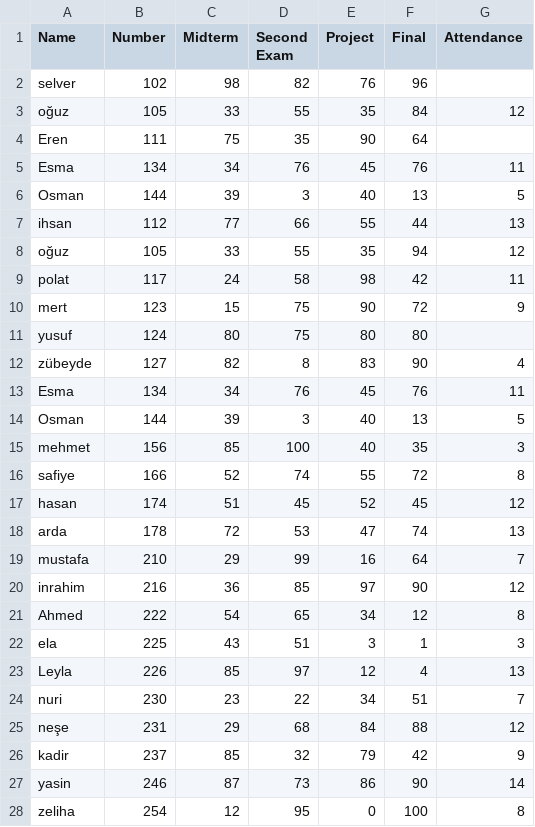
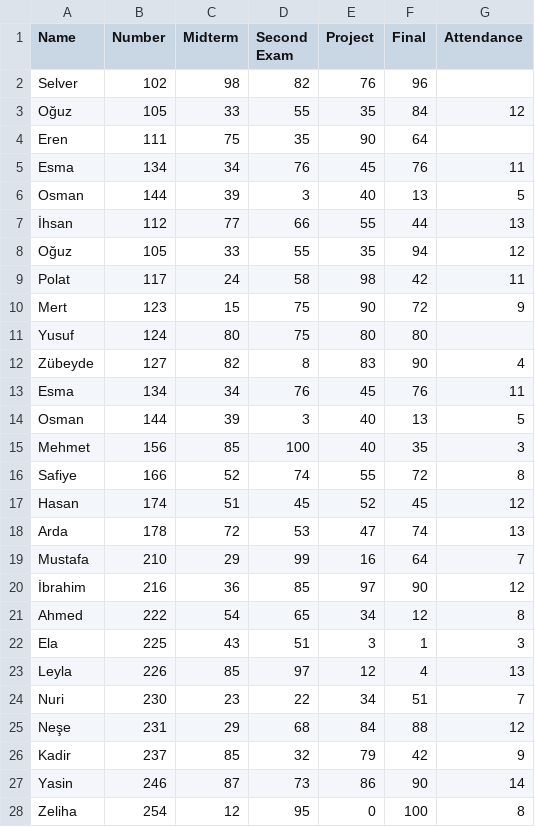
Before and after one commit to deryayigit/ceng-foundations, a CSV file: programming/c++/projects/student-grades/input.csv, drawn as a sheet; only a part is shown; the diff covers the shown part only.

Commit message:
Normalize names in input.csv

```diff
--- a/programming/c++/projects/student-grades/input.csv
+++ b/programming/c++/projects/student-grades/input.csv
@@ -1,4 +1,4 @@
 Name,Number,Midterm,Second Exam,Project,Final,Attendance
-selver,102,98,82,76,96,
-oğuz,105,33,55,35,84,12
+Selver,102,98,82,76,96,
+Oğuz,105,33,55,35,84,12
 Eren,111,75,35,90,64,
@@ -6,23 +6,23 @@ Esma,134,34,76,45,76,11
 Osman,144,39,3,40,13,5
-ihsan,112,77,66,55,44,13
-oğuz,105,33,55,35,94,12
-polat,117,24,58,98,42,11
-mert,123,15,75,90,72,9
-yusuf,124,80,75,80,80,
-zübeyde,127,82,8,83,90,4
+İhsan,112,77,66,55,44,13
+Oğuz,105,33,55,35,94,12
+Polat,117,24,58,98,42,11
+Mert,123,15,75,90,72,9
+Yusuf,124,80,75,80,80,
+Zübeyde,127,82,8,83,90,4
 Esma,134,34,76,45,76,11
 Osman,144,39,3,40,13,5
-mehmet,156,85,100,40,35,3
-safiye,166,52,74,55,72,8
-hasan,174,51,45,52,45,12
-arda,178,72,53,47,74,13
-mustafa,210,29,99,16,64,7
-inrahim,216,36,85,97,90,12
+Mehmet,156,85,100,40,35,3
+Safiye,166,52,74,55,72,8
+Hasan,174,51,45,52,45,12
+Arda,178,72,53,47,74,13
+Mustafa,210,29,99,16,64,7
+İbrahim,216,36,85,97,90,12
 Ahmed,222,54,65,34,12,8
-ela,225,43,51,3,1,3
+Ela,225,43,51,3,1,3
 Leyla,226,85,97,12,4,13
-nuri,230,23,22,34,51,7
-neşe,231,29,68,84,88,12
-kadir,237,85,32,79,42,9
-yasin,246,87,73,86,90,14
-zeliha,254,12,95,0,100,8
+Nuri,230,23,22,34,51,7
+Neşe,231,29,68,84,88,12
+Kadir,237,85,32,79,42,9
+Yasin,246,87,73,86,90,14
+Zeliha,254,12,95,0,100,8
```
Also changed, not shown: 77 edited cells elsewhere in this file.
